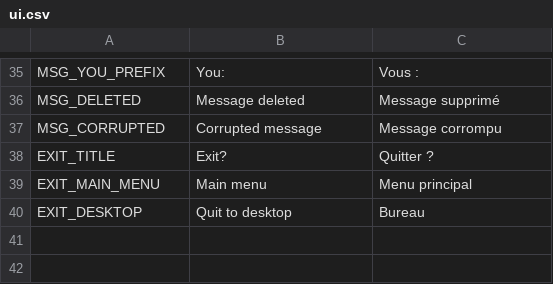
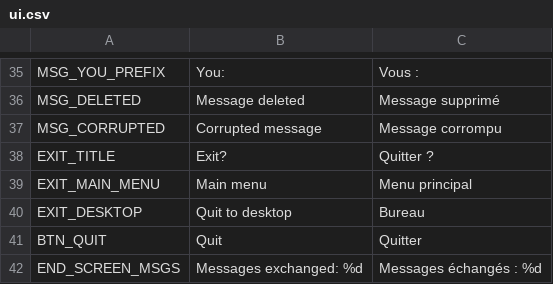
Before and after one commit to binblink/Lost-Signal, a CSV file: translations/ui.csv, drawn as a sheet; only a part is shown, gaps mark what is left out; the diff names each change by its address in the sheet, - before the commit and + after, or states it on an @@ line.

Commit message:
feat: end screen with glitch effect, configurable via story.json and Story Editor

```diff
--- a/translations/ui.csv
+++ b/translations/ui.csv
+row 41: BTN_QUIT | Quit | Quitter
+row 42: END_SCREEN_MSGS | Messages exchanged: %d | Messages échangés : %d
```
Also changed, not shown: 18 other files.
